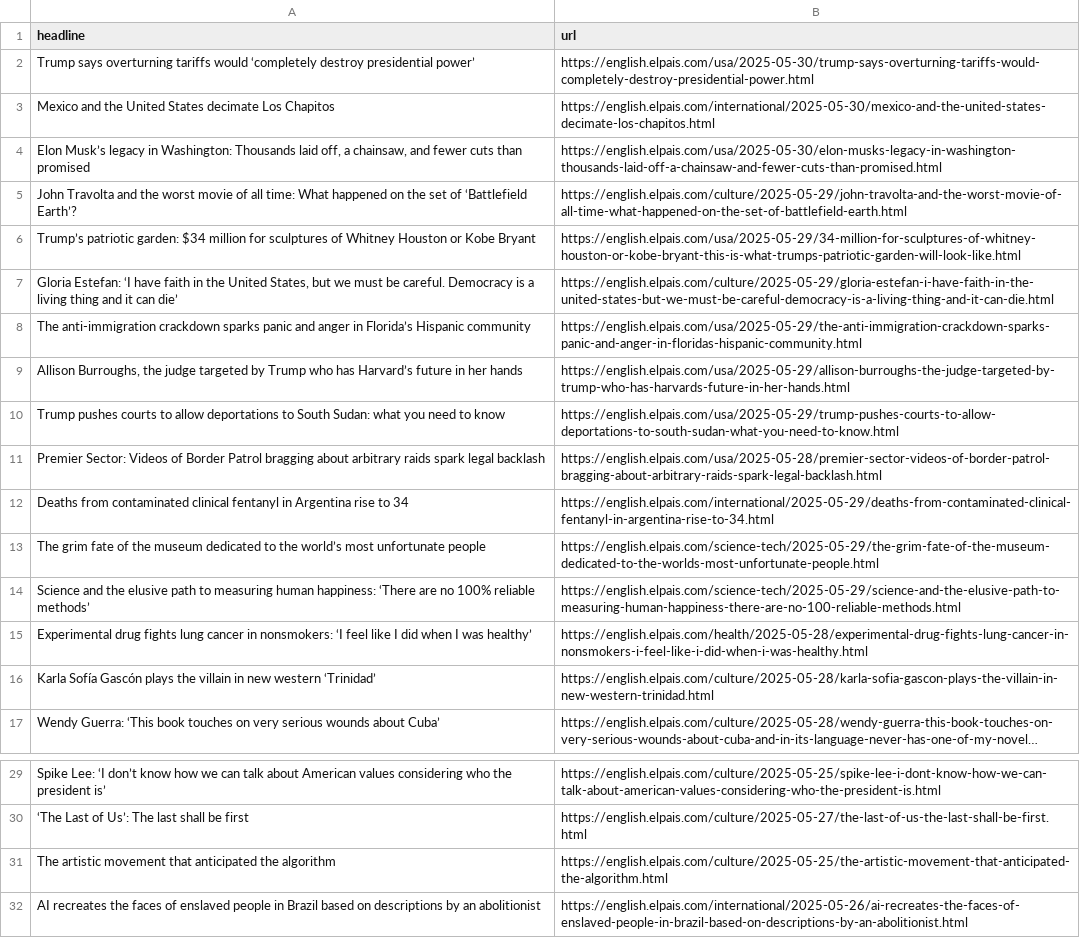
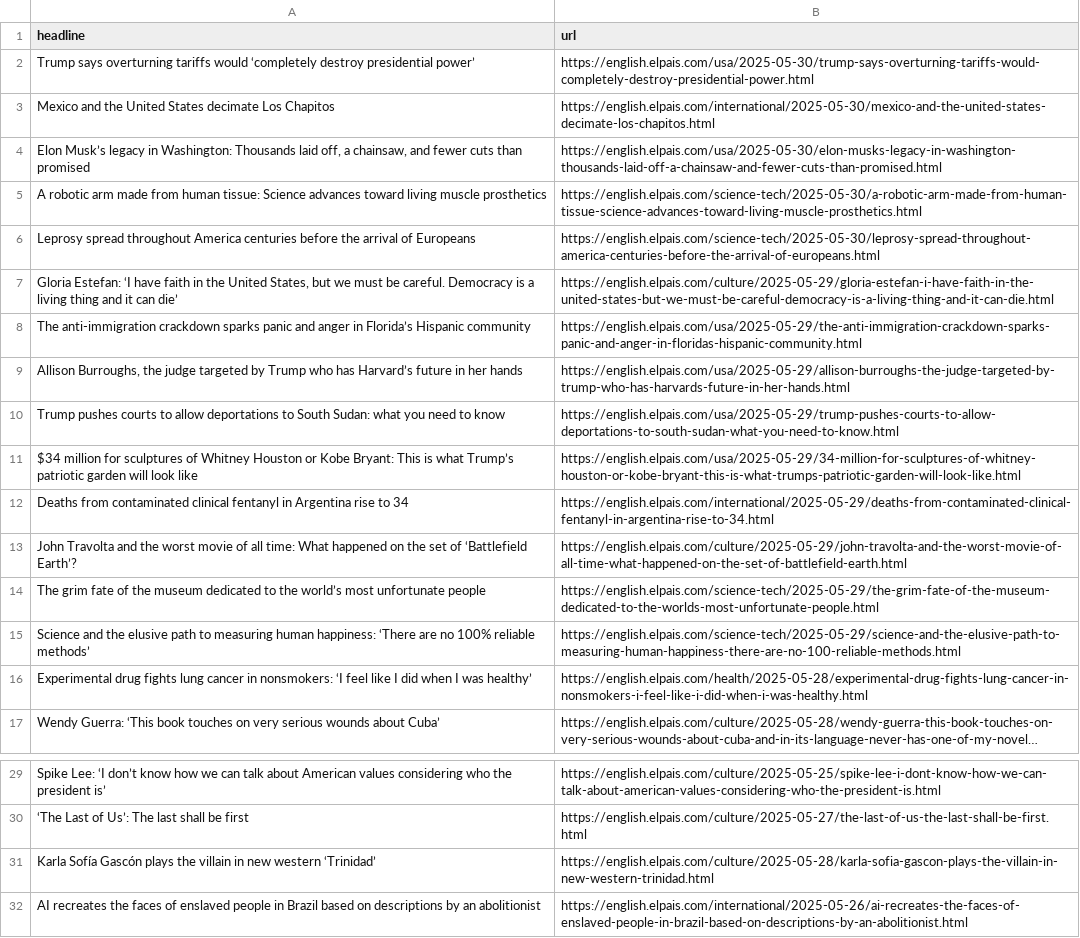
Before and after one commit to Filipe-Teles/el-pais-autoscraper, a CSV file: headlines.csv, drawn as a sheet; only a part is shown, gaps mark what is left out; long unchanged cells end in …; removed rows and columns are numbered as before the commit, all else as after; the diff names each change by its address in the sheet, - before the commit and + after, or states it on an @@ line.

```diff
--- a/headlines.csv
+++ b/headlines.csv
-row 6: Trump’s patriotic garden: $34 million for sculptures of Whitney Houston or Kobe Bryant | https://english.elpais.com/usa/2025-05-29/34-million-for-sculptures-of-whitney-houston-or-kobe-bryant-this-is-what-trumps-patriotic-garden-will-look-like.html
+row 5: A robotic arm made from human tissue: Science advances toward living muscle prosthetics | https://english.elpais.com/science-tech/2025-05-30/a-robotic-arm-made-from-human-tissue-science-advances-toward-living-muscle-prosthetics.html
+row 6: Leprosy spread throughout America centuries before the arrival of Europeans | https://english.elpais.com/science-tech/2025-05-30/leprosy-spread-throughout-america-centuries-before-the-arrival-of-europeans.html
-row 11: Premier Sector: Videos of Border Patrol bragging about arbitrary raids spark legal backlash | https://english.elpais.com/usa/2025-05-28/premier-sector-videos-of-border-patrol-bragging-about-arbitrary-raids-spark-legal-backlash.html
+row 11: $34 million for sculptures of Whitney Houston or Kobe Bryant: This is what Trump’s patriotic garden will look like | https://english.elpais.com/usa/2025-05-29/34-million-for-sculptures-of-whitney-houston-or-kobe-bryant-this-is-what-trumps-patriotic-garden-will-look-like.html
@@ row 5 moved to row 13: John Travolta and the worst movie of all… @@
-row 31: The artistic movement that anticipated the algorithm | https://english.elpais.com/culture/2025-05-25/the-artistic-movement-that-anticipated-the-algorithm.html
@@ row 16 moved to row 31: Karla Sofía Gascón plays the villain in … @@
```
